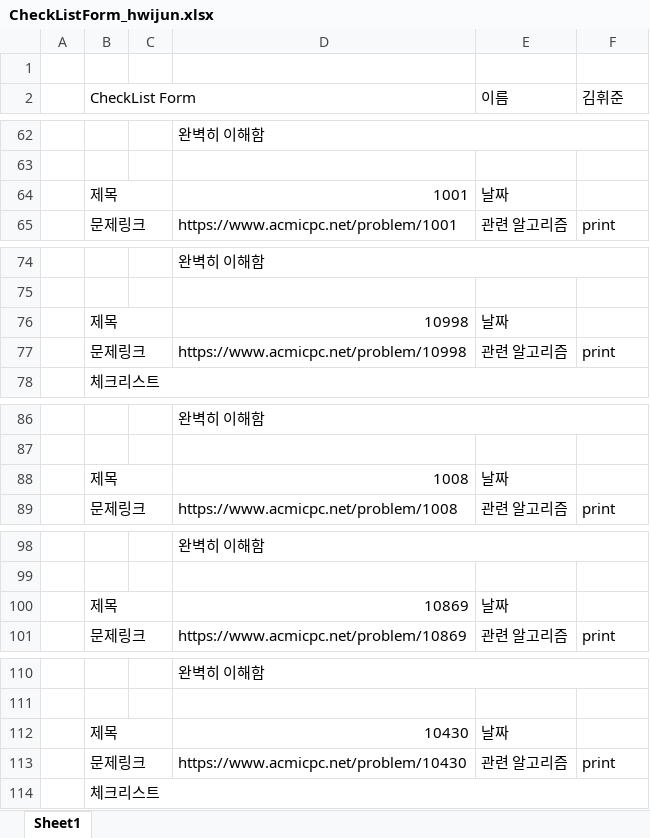
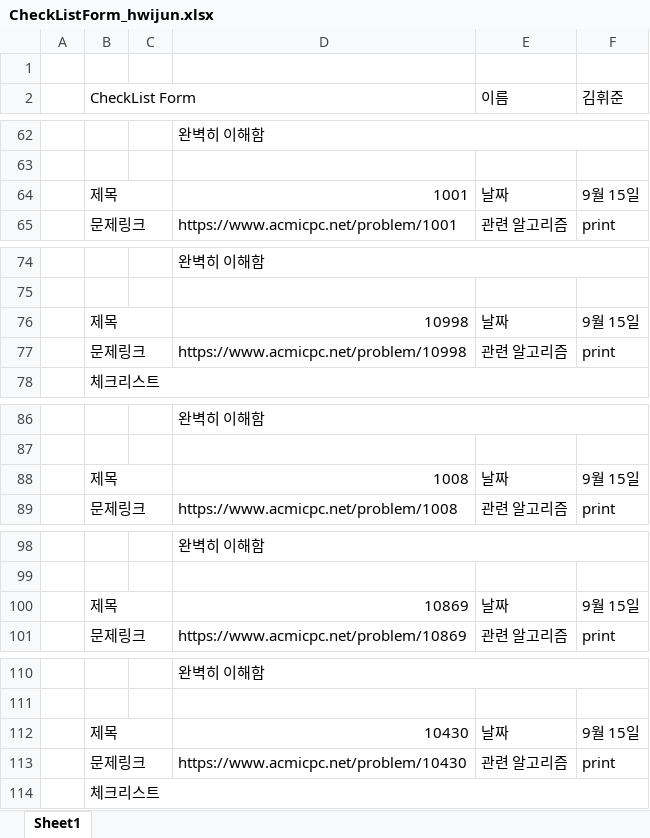
Before and after one commit to Study-Algorithm/algorithm-study, an Excel workbook: hwijunkim/1step_print/CheckListForm_hwijun.xlsx, sheet Sheet1, drawn as a sheet; only a part is shown, gaps mark what is left out; values as stored, in another font and other column widths than the file's, no cell formats; the diff covers the shown part only; the diff names each change by its address in the sheet, - before the commit and + after, or states it on an @@ line.

```diff
--- a/hwijunkim/1step_print/CheckListForm_hwijun.xlsx (sheet Sheet1)
+++ b/hwijunkim/1step_print/CheckListForm_hwijun.xlsx (sheet Sheet1)
-F64 (김휘준): (empty)
+F64 (김휘준): 9월 15일
-F76 (김휘준): (empty)
+F76 (김휘준): 9월 15일
-F88 (김휘준): (empty)
+F88 (김휘준): 9월 15일
-F100 (김휘준): (empty)
+F100 (김휘준): 9월 15일
-F112 (김휘준): (empty)
+F112 (김휘준): 9월 15일
```
Also changed, not shown: 7 edited cells elsewhere in this sheet, cell formats, 14 other files.
